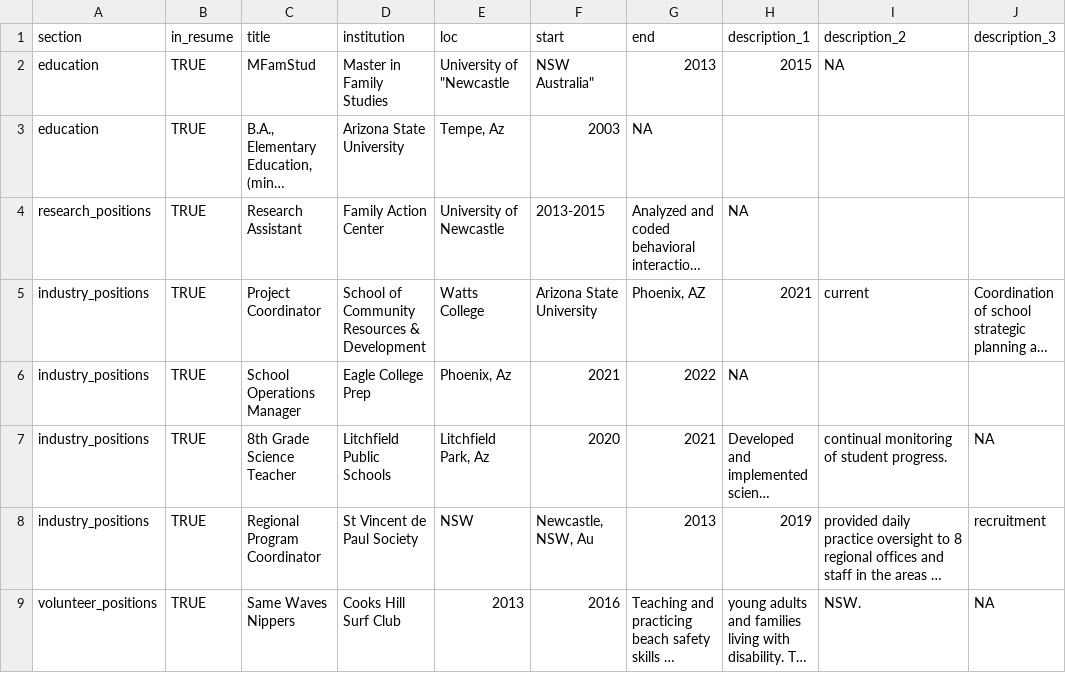
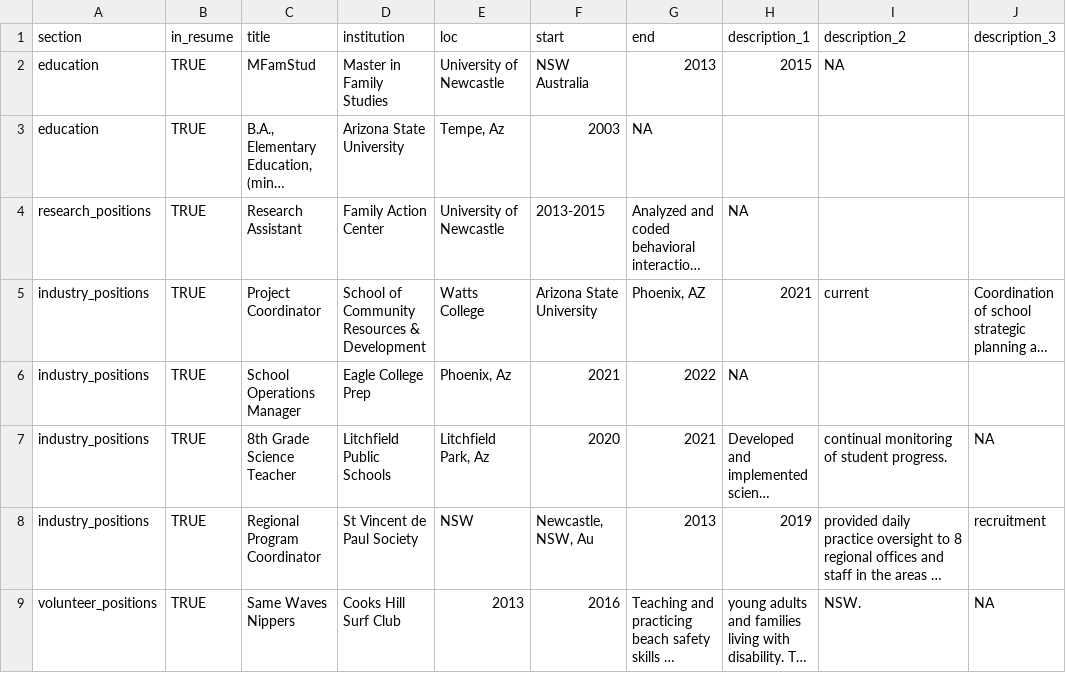
Before and after one commit to Leah-Coffin/lab-06-cv, a CSV file: positions.csv, drawn as a sheet; only a part is shown; long unchanged cells end in …; the diff names each change by its address in the sheet, - before the commit and + after, or states it on an @@ line.

Commit message:
Update positions.csv

```diff
--- a/positions.csv
+++ b/positions.csv
-E2 (loc): University of "Newcastle
+E2 (loc): University of Newcastle
-F2 (start): NSW Australia"
+F2 (start): NSW Australia
```
